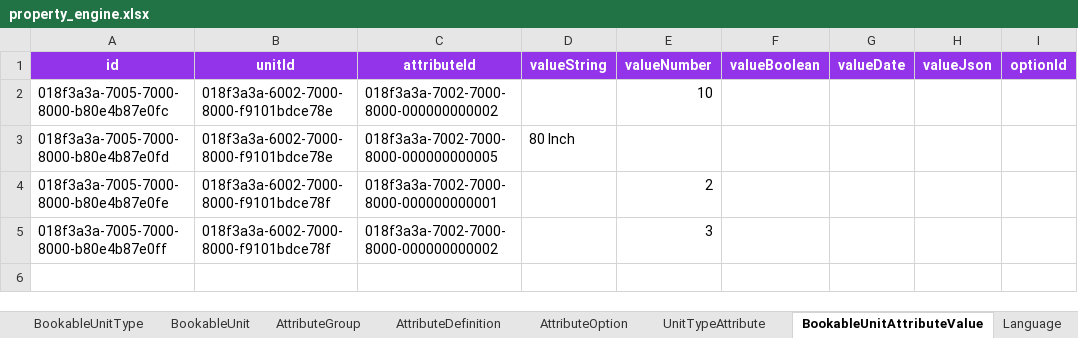
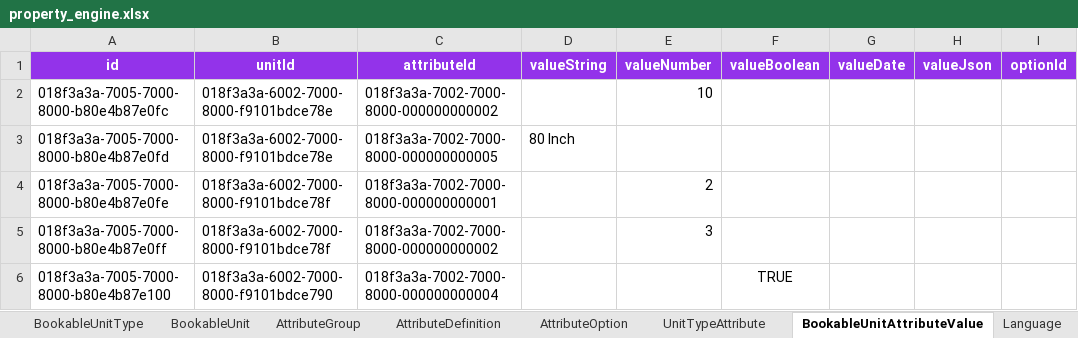
Before and after one commit to adhm0/demo_excel_dashboard, an Excel workbook: property_engine.xlsx, sheet BookableUnitAttributeValue, drawn as a sheet; values as stored, in another font and other column widths than the file's, no borders; the diff names each change by its address in the sheet, - before the commit and + after, or states it on an @@ line.

```diff
--- a/property_engine.xlsx (sheet BookableUnitAttributeValue)
+++ b/property_engine.xlsx (sheet BookableUnitAttributeValue)
+row 6: 018f3a3a-7005-7000-8000-b80e4b87e100 | 018f3a3a-6002-7000-8000-f9101bdce790 | 018f3a3a-7002-7000-8000-000000000004 |  |  | TRUE
```
Also changed, not shown: sheet Translation, sheet Property, sheet BookableUnit, 6 other files.
